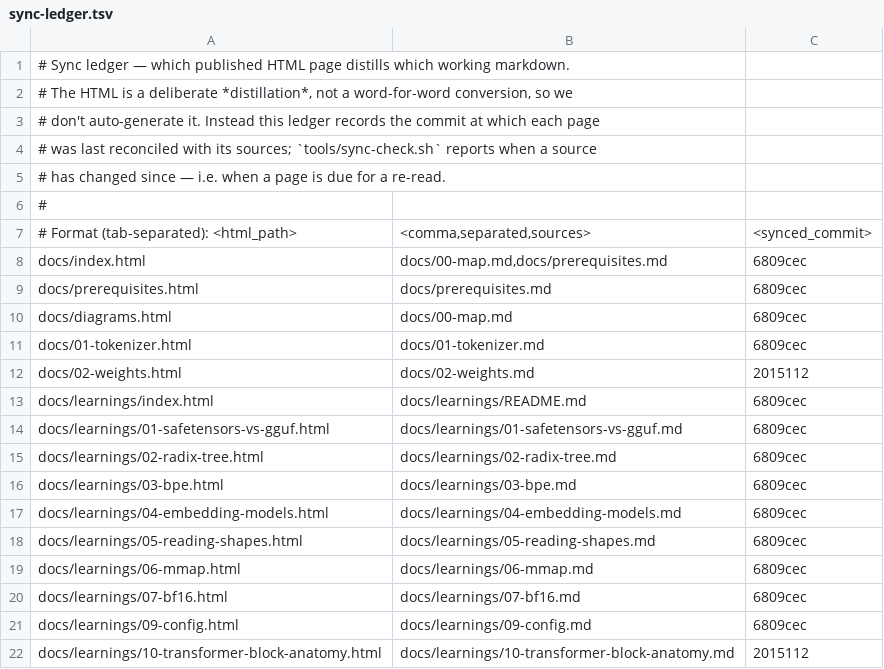
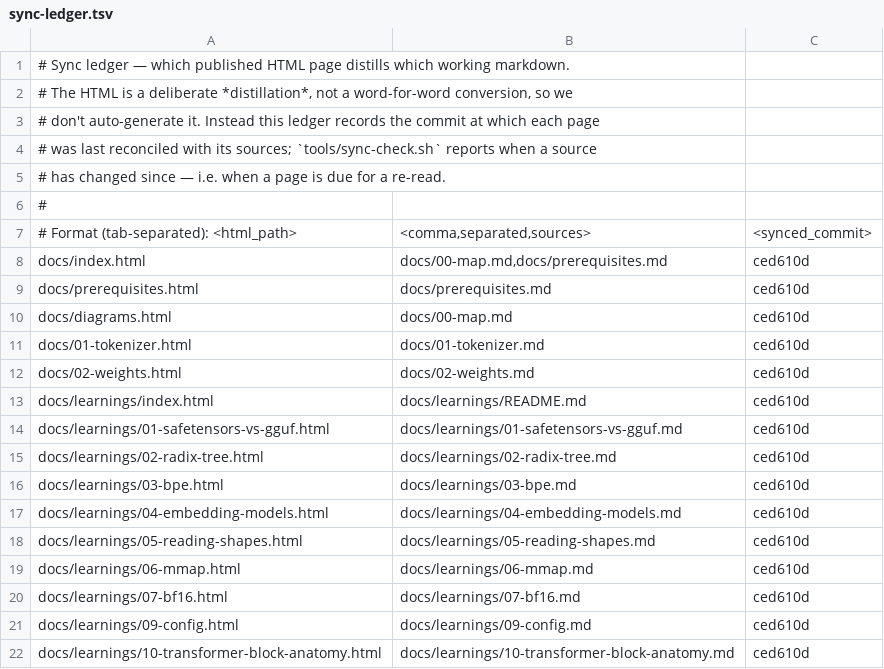
Before and after one commit to curtisalexander/fs, a TSV file: tools/sync-ledger.tsv, drawn as a sheet.

```diff
--- a/tools/sync-ledger.tsv
+++ b/tools/sync-ledger.tsv
@@ -7,16 +7,16 @@
 # Format (tab-separated):  <html_path>	<comma,separated,sources>	<synced_commit>
-docs/index.html	docs/00-map.md,docs/prerequisites.md	6809cec
-docs/prerequisites.html	docs/prerequisites.md	6809cec
-docs/diagrams.html	docs/00-map.md	6809cec
-docs/01-tokenizer.html	docs/01-tokenizer.md	6809cec
-docs/02-weights.html	docs/02-weights.md	2015112
-docs/learnings/index.html	docs/learnings/README.md	6809cec
-docs/learnings/01-safetensors-vs-gguf.html	docs/learnings/01-safetensors-vs-gguf.md	6809cec
-docs/learnings/02-radix-tree.html	docs/learnings/02-radix-tree.md	6809cec
-docs/learnings/03-bpe.html	docs/learnings/03-bpe.md	6809cec
-docs/learnings/04-embedding-models.html	docs/learnings/04-embedding-models.md	6809cec
-docs/learnings/05-reading-shapes.html	docs/learnings/05-reading-shapes.md	6809cec
-docs/learnings/06-mmap.html	docs/learnings/06-mmap.md	6809cec
-docs/learnings/07-bf16.html	docs/learnings/07-bf16.md	6809cec
-docs/learnings/09-config.html	docs/learnings/09-config.md	6809cec
-docs/learnings/10-transformer-block-anatomy.html	docs/learnings/10-transformer-block-anatomy.md	2015112
+docs/index.html	docs/00-map.md,docs/prerequisites.md	ced610d
+docs/prerequisites.html	docs/prerequisites.md	ced610d
+docs/diagrams.html	docs/00-map.md	ced610d
+docs/01-tokenizer.html	docs/01-tokenizer.md	ced610d
+docs/02-weights.html	docs/02-weights.md	ced610d
+docs/learnings/index.html	docs/learnings/README.md	ced610d
+docs/learnings/01-safetensors-vs-gguf.html	docs/learnings/01-safetensors-vs-gguf.md	ced610d
+docs/learnings/02-radix-tree.html	docs/learnings/02-radix-tree.md	ced610d
+docs/learnings/03-bpe.html	docs/learnings/03-bpe.md	ced610d
+docs/learnings/04-embedding-models.html	docs/learnings/04-embedding-models.md	ced610d
+docs/learnings/05-reading-shapes.html	docs/learnings/05-reading-shapes.md	ced610d
+docs/learnings/06-mmap.html	docs/learnings/06-mmap.md	ced610d
+docs/learnings/07-bf16.html	docs/learnings/07-bf16.md	ced610d
+docs/learnings/09-config.html	docs/learnings/09-config.md	ced610d
+docs/learnings/10-transformer-block-anatomy.html	docs/learnings/10-transformer-block-anatomy.md	ced610d
```
